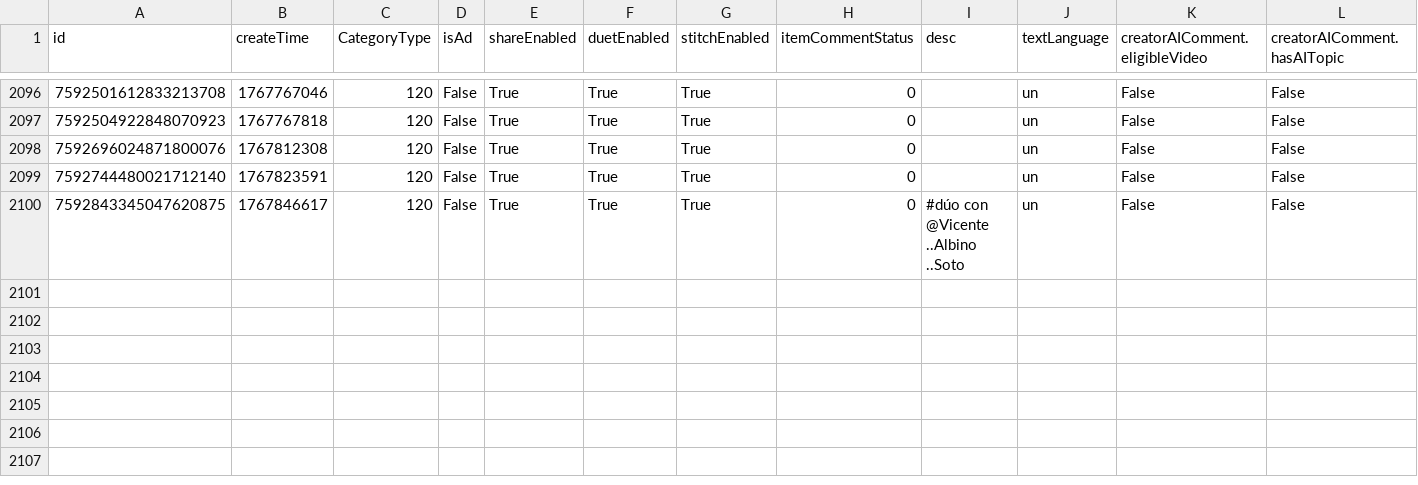
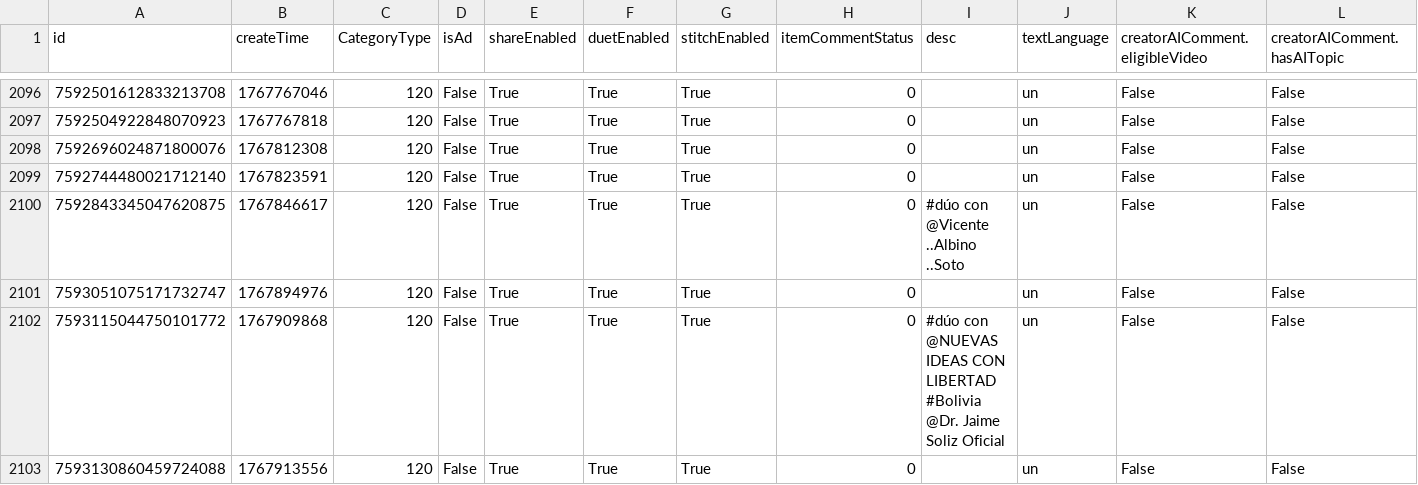
Before and after one commit to datosbolivia/bo-redes_sociales, a CSV file: tiktok/fuerzapatriotica/posts.csv, drawn as a sheet; only a part is shown, gaps mark what is left out; rows hold the shown columns only; the diff names each change by its address in the sheet, - before the commit and + after, or states it on an @@ line.

```diff
--- a/tiktok/fuerzapatriotica/posts.csv
+++ b/tiktok/fuerzapatriotica/posts.csv
+row 2101: 7593051075171732747 | 1767894976 | 120 | False | True | True | True | 0 |  | un | False | False
+row 2102: 7593115044750101772 | 1767909868 | 120 | False | True | True | True | 0 | #dúo con @NUEVAS IDEAS CON LIBERTAD #Bolivia @Dr. Jaime Soliz Oficial | un | False | False
+row 2103: 7593130860459724088 | 1767913556 | 120 | False | True | True | True | 0 |  | un | False | False
```
Also changed, not shown: 3 other files.
